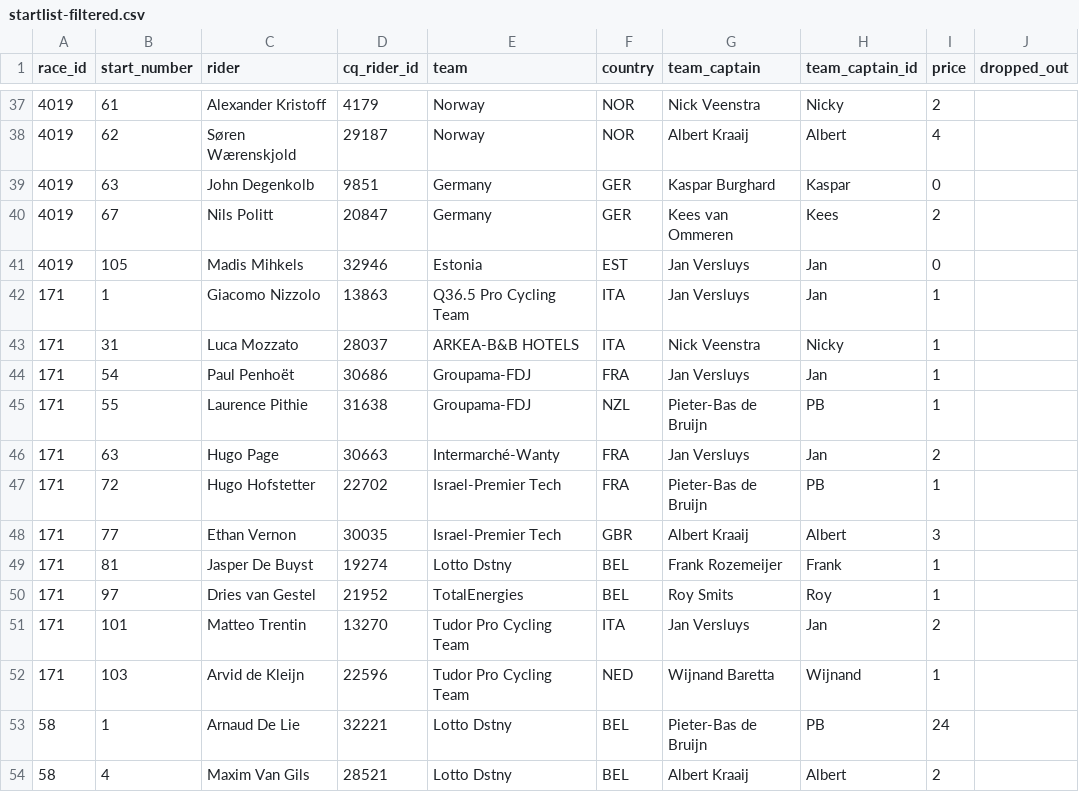
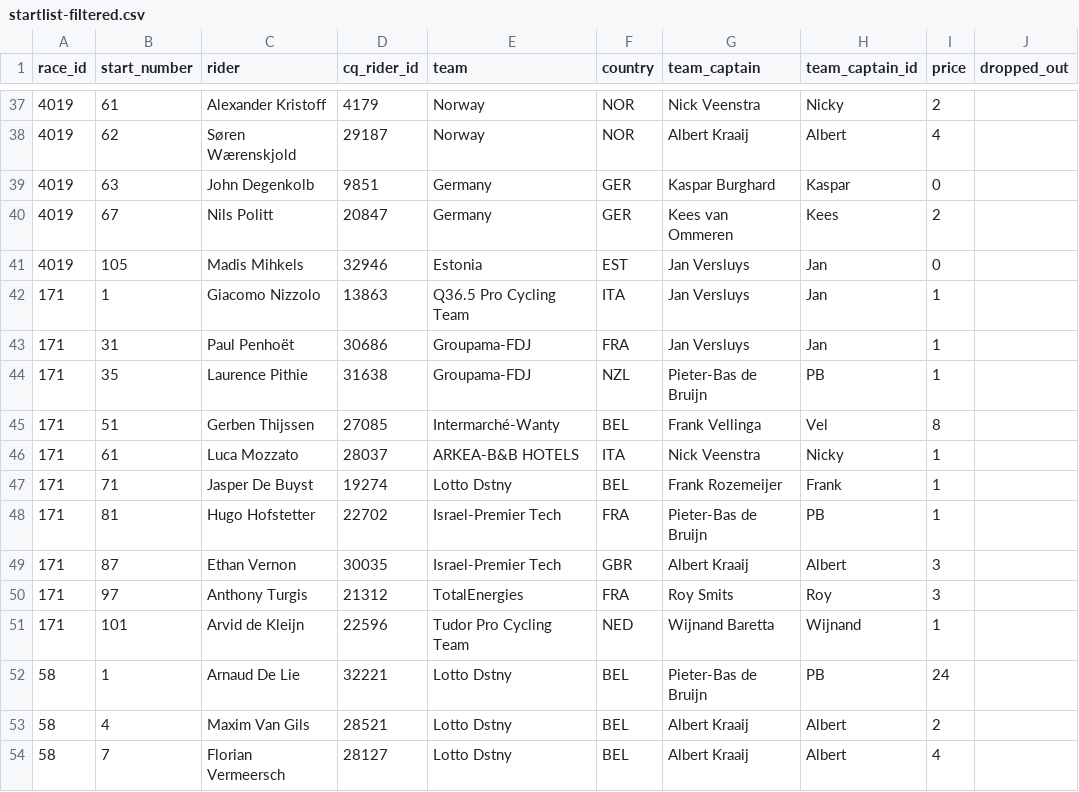
Before and after one commit to wijnandb/wielerspel2024, a CSV file: _data/startlist-filtered.csv, drawn as a sheet; only a part is shown, gaps mark what is left out; the shorter side is filled out with more unchanged rows; the diff covers the shown part only.

```diff
--- a/_data/startlist-filtered.csv
+++ b/_data/startlist-filtered.csv
@@ -42,12 +42,11 @@ race_id,start_number,rider,cq_rider_id,team,country,team_captain,team_captain_id
 171,1,Giacomo Nizzolo,13863,Q36.5 Pro Cycling Team,ITA,Jan Versluys,Jan,1,
-171,31,Luca Mozzato,28037,ARKEA-B&B HOTELS,ITA,Nick Veenstra,Nicky,1,
-171,54,Paul Penhoët,30686,Groupama-FDJ,FRA,Jan Versluys,Jan,1,
-171,55,Laurence Pithie,31638,Groupama-FDJ,NZL,Pieter-Bas de Bruijn,PB,1,
-171,63,Hugo Page,30663,Intermarché-Wanty,FRA,Jan Versluys,Jan,2,
-171,72,Hugo Hofstetter,22702,Israel-Premier Tech,FRA,Pieter-Bas de Bruijn,PB,1,
-171,77,Ethan Vernon,30035,Israel-Premier Tech,GBR,Albert Kraaij,Albert,3,
-171,81,Jasper De Buyst,19274,Lotto Dstny,BEL,Frank Rozemeijer,Frank,1,
-171,97,Dries van Gestel,21952,TotalEnergies,BEL,Roy Smits,Roy,1,
-171,101,Matteo Trentin,13270,Tudor Pro Cycling Team,ITA,Jan Versluys,Jan,2,
-171,103,Arvid de Kleijn,22596,Tudor Pro Cycling Team,NED,Wijnand Baretta,Wijnand,1,
+171,31,Paul Penhoët,30686,Groupama-FDJ,FRA,Jan Versluys,Jan,1,
+171,35,Laurence Pithie,31638,Groupama-FDJ,NZL,Pieter-Bas de Bruijn,PB,1,
+171,51,Gerben Thijssen,27085,Intermarché-Wanty,BEL,Frank Vellinga,Vel,8,
+171,61,Luca Mozzato,28037,ARKEA-B&B HOTELS,ITA,Nick Veenstra,Nicky,1,
+171,71,Jasper De Buyst,19274,Lotto Dstny,BEL,Frank Rozemeijer,Frank,1,
+171,81,Hugo Hofstetter,22702,Israel-Premier Tech,FRA,Pieter-Bas de Bruijn,PB,1,
+171,87,Ethan Vernon,30035,Israel-Premier Tech,GBR,Albert Kraaij,Albert,3,
+171,97,Anthony Turgis,21312,TotalEnergies,FRA,Roy Smits,Roy,3,
+171,101,Arvid de Kleijn,22596,Tudor Pro Cycling Team,NED,Wijnand Baretta,Wijnand,1,
 58,1,Arnaud De Lie,32221,Lotto Dstny,BEL,Pieter-Bas de Bruijn,PB,24,
```
Also changed, not shown: 7 added rows, 1 removed row and 20 edited cells elsewhere in this file, _data/startlist.csv.
